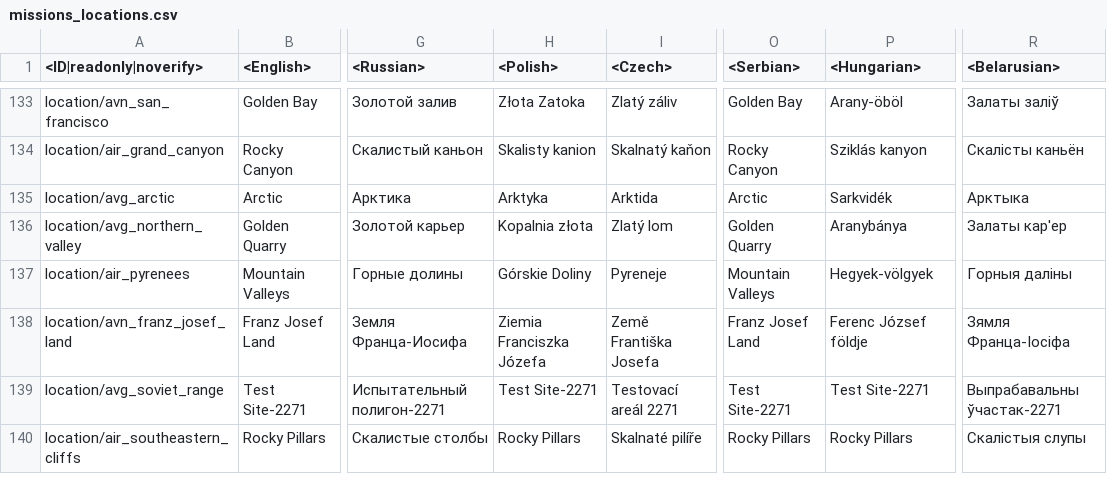
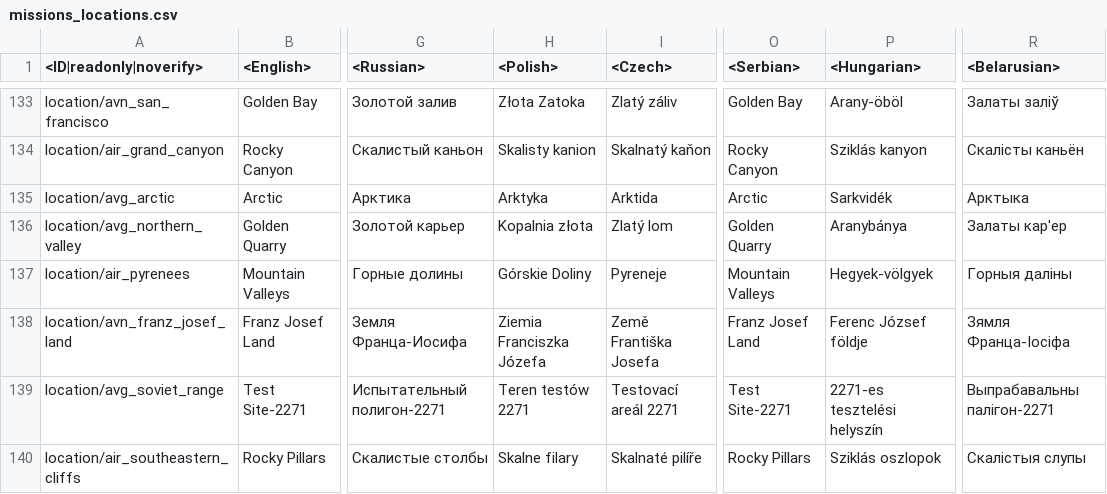
Before and after one commit to MiG23M/MiG_Datamine, a CSV file: lang.vromfs.bin_u/lang/missions_locations.csv, drawn as a sheet; only a part is shown, gaps mark what is left out; the diff names each change by its address in the sheet, - before the commit and + after, or states it on an @@ line.

```diff
--- a/lang.vromfs.bin_u/lang/missions_locations.csv
+++ b/lang.vromfs.bin_u/lang/missions_locations.csv
-H139 (<Polish>): Test Site-2271
+H139 (<Polish>): Teren testów 2271
-P139 (<Hungarian>): Test Site-2271
+P139 (<Hungarian>): 2271-es tesztelési helyszín
-R139 (<Belarusian>): Выпрабавальны ўчастак-2271
+R139 (<Belarusian>): Выпрабавальны палігон-2271
-H140 (<Polish>): Rocky Pillars
+H140 (<Polish>): Skalne filary
-P140 (<Hungarian>): Rocky Pillars
+P140 (<Hungarian>): Sziklás oszlopok
```
Also changed, not shown: lang.vromfs.bin_u/lang/menu_multiplayer.csv, lang.vromfs.bin_u/lang/ps4_specific.csv, 31 other files.
